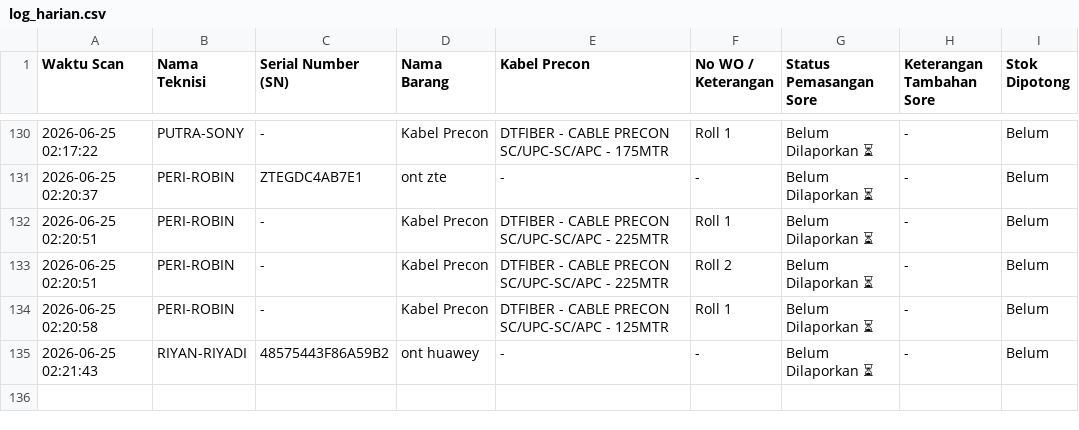
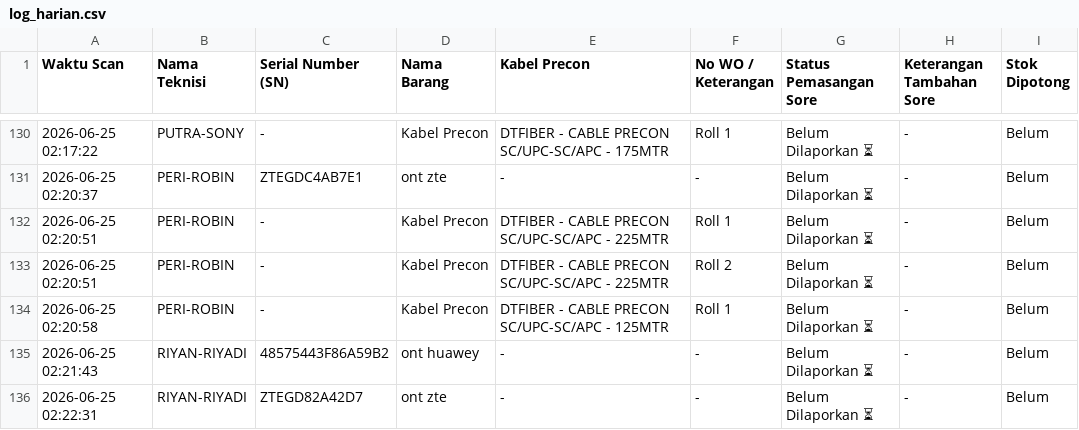
Before and after one commit to jrn999/gudang-ikr, a CSV file: log_harian.csv, drawn as a sheet; only a part is shown, gaps mark what is left out.

Commit message:
Auto-Update Scan SN 2026-06-25 02:22

```diff
--- a/log_harian.csv
+++ b/log_harian.csv
@@ -135 +135,2 @@ Waktu Scan,Nama Teknisi,Serial Number (SN),Nama Barang,Kabel Precon,No WO / Kete
 2026-06-25 02:21:43,RIYAN-RIYADI,48575443F86A59B2,ont huawey,-,-,Belum Dilaporkan ⏳,-,Belum
+2026-06-25 02:22:31,RIYAN-RIYADI,ZTEGD82A42D7,ont zte,-,-,Belum Dilaporkan ⏳,-,Belum
```
